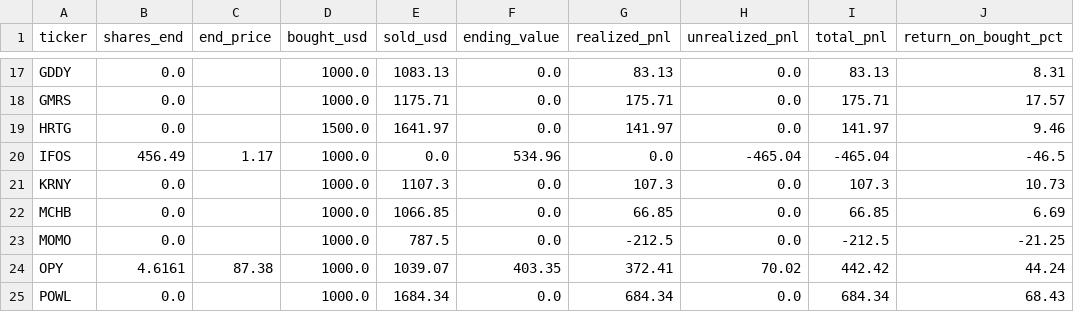
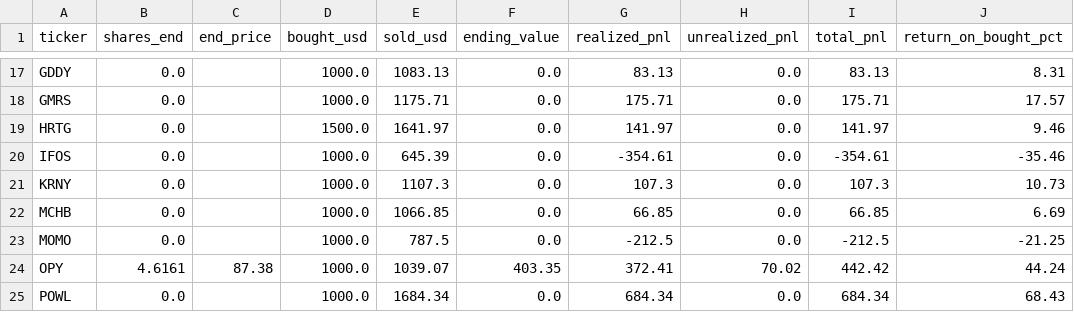
Before and after one commit to matthew-thomasson/portolio, a CSV file: sources/cluseau/data/results/positions_strategy_A_2026-01-01_to_2026-11-05_fixed_unit.csv, drawn as a sheet; only a part is shown, gaps mark what is left out.

```diff
--- a/sources/cluseau/data/results/positions_strategy_A_2026-01-01_to_2026-11-05_fixed_unit.csv
+++ b/sources/cluseau/data/results/positions_strategy_A_2026-01-01_to_2026-11-05_fixed_unit.csv
@@ -19,3 +19,3 @@ GMRS,0.0,,1000.0,1175.71,0.0,175.71,0.0,175.71,17.57
 HRTG,0.0,,1500.0,1641.97,0.0,141.97,0.0,141.97,9.46
-IFOS,456.49,1.17,1000.0,0.0,534.96,0.0,-465.04,-465.04,-46.5
+IFOS,0.0,,1000.0,645.39,0.0,-354.61,0.0,-354.61,-35.46
 KRNY,0.0,,1000.0,1107.3,0.0,107.3,0.0,107.3,10.73
```
Also changed, not shown: sources/cluseau/data/results/positions_strategy_A_2026-01-01_to_2026-11-05_target_weight.csv, sources/cluseau/data/results/trades_strategy_A_2026-01-01_to_2026-11-05_fixed_unit.csv, 23 other files.
